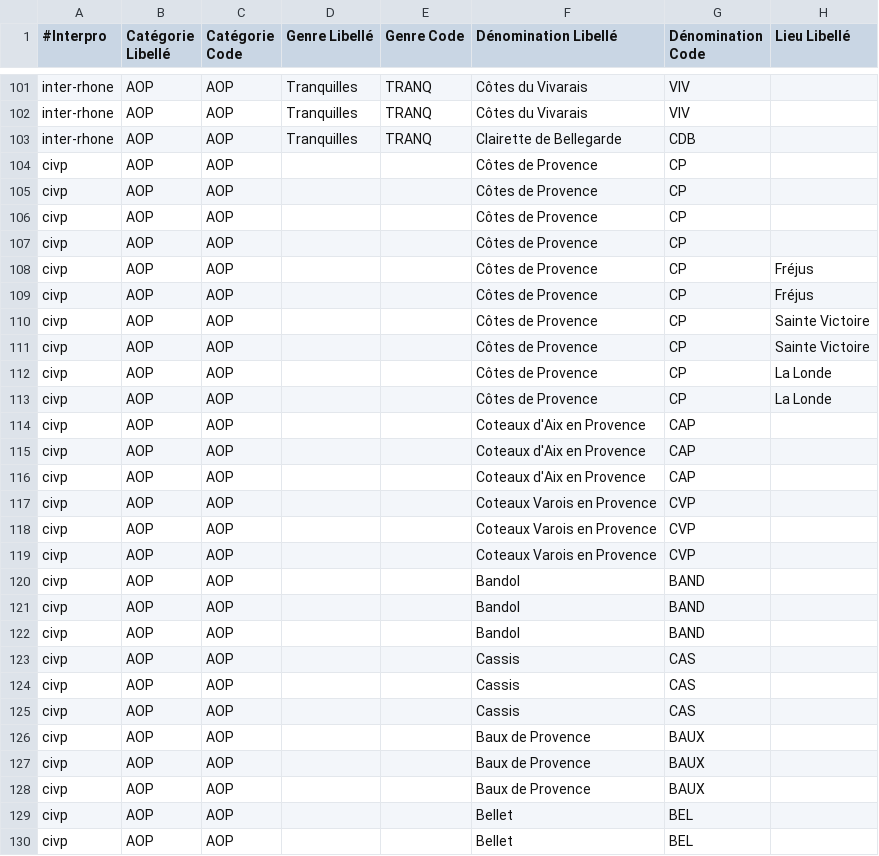
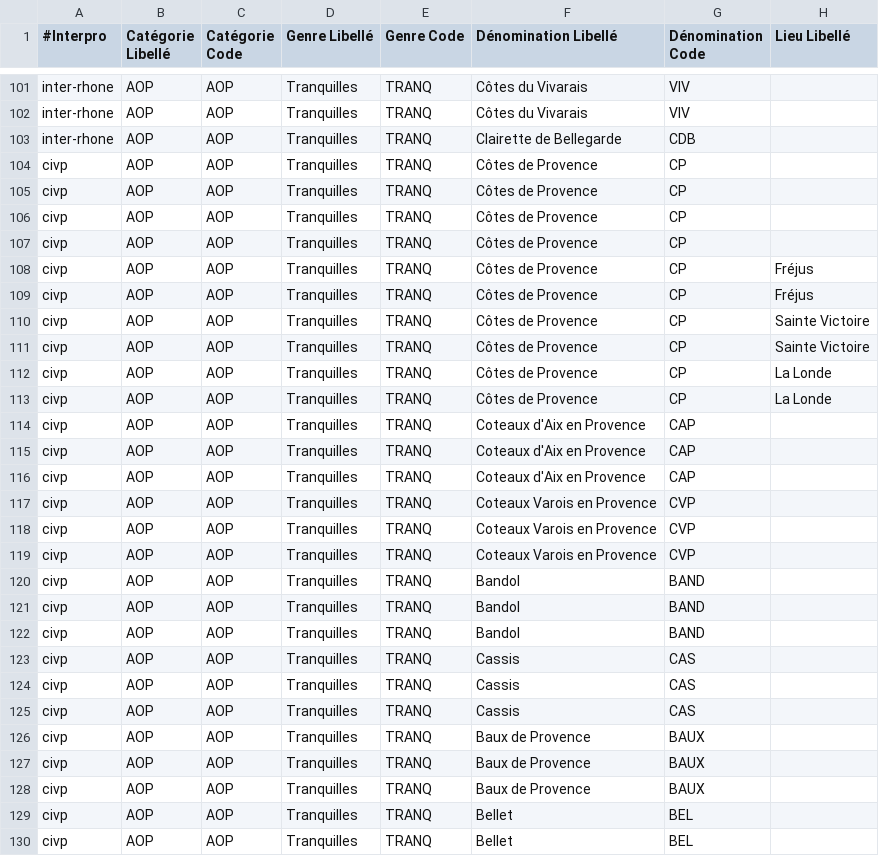
Before and after one commit to 24eme/declarvins, a CSV file: project/data/import/configuration/produits.csv, drawn as a sheet; only a part is shown, gaps mark what is left out; the diff covers the shown part only; the diff names each change by its address in the sheet, - before the commit and + after, or states it on an @@ line.

Commit message:
Des genres pour tous les produits

```diff
--- a/project/data/import/configuration/produits.csv
+++ b/project/data/import/configuration/produits.csv
-D104:D130 (Genre Libellé): (empty)
+D104:D130 (Genre Libellé): Tranquilles
-E104:E130 (Genre Code): (empty)
+E104:E130 (Genre Code): TRANQ
```
Also changed, not shown: 14 edited cells elsewhere in this file.
